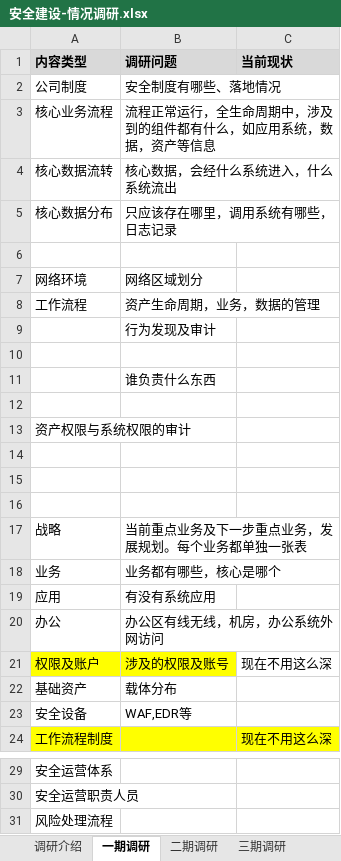
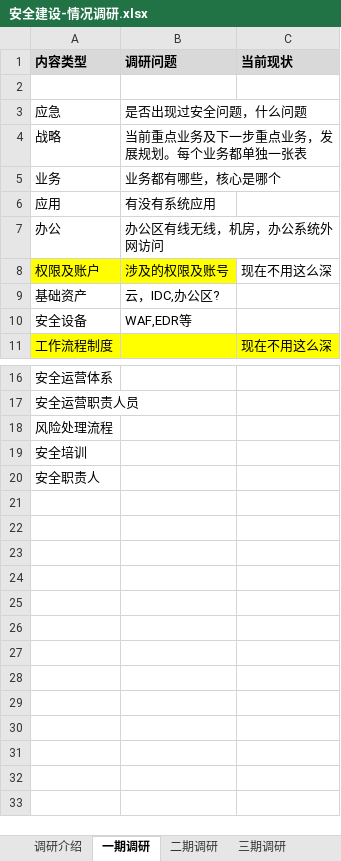
Before and after one commit to scopion/devsecops, an Excel workbook: 安全建设-情况调研.xlsx, sheet 一期调研, drawn as a sheet; only a part is shown, gaps mark what is left out; values as stored, in another font and other column widths than the file's, no borders; removed rows and columns are numbered as before the commit, all else as after; the diff names each change by its address in the sheet, - before the commit and + after, or states it on an @@ line.

```diff
--- a/安全建设-情况调研.xlsx (sheet 一期调研)
+++ b/安全建设-情况调研.xlsx (sheet 一期调研)
-row 2: 公司制度 | 安全制度有哪些、落地情况
-row 3: 核心业务流程 | 流程正常运行，全生命周期中，涉及到的组件都有什么，如应用系统，数据，资产等信息
-row 4: 核心数据流转 | 核心数据，会经什么系统进入，什么系统流出
-row 5: 核心数据分布 | 只应该存在哪里，调用系统有哪些，日志记录
-row 7: 网络环境 | 网络区域划分
-row 8: 工作流程 | 资产生命周期，业务，数据的管理
-row 9:  | 行为发现及审计
-row 3: (empty)
+row 3: 应急 | 是否出现过安全问题，什么问题
-row 11:  | 谁负责什么东西
-row 12: (empty)
-row 13: 资产权限与系统权限的审计
-row 14: (empty)
-row 15: (empty)
-row 16: (empty)
-B9 (调研问题): 载体分布
+B9 (调研问题): 云，IDC,办公区?
+row 19: 安全培训
+row 20: 安全职责人
```
Also changed, not shown: sheet 二期调研, sheet 三期调研, sheet 调研介绍, 5 other files.
